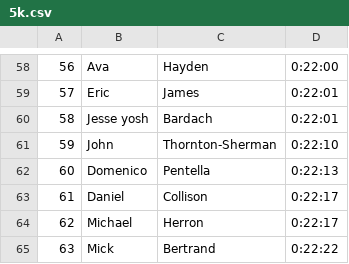
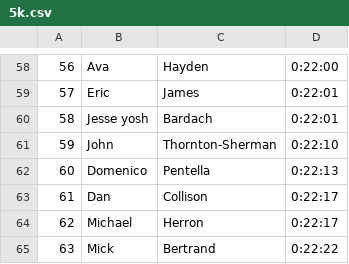
Before and after one commit to michaelmusty/UVRS2023, a CSV file: input_data/race_data/01_ShamrockShuffle_5k_20230318/5k.csv, drawn as a sheet; only a part is shown, gaps mark what is left out.

Commit message:
Dan vs Daniel

```diff
--- a/input_data/race_data/01_ShamrockShuffle_5k_20230318/5k.csv
+++ b/input_data/race_data/01_ShamrockShuffle_5k_20230318/5k.csv
@@ -62,3 +62,3 @@
 60,Domenico,Pentella,0:22:13
-61,Daniel,Collison,0:22:17
+61,Dan,Collison,0:22:17
 62,Michael,Herron,0:22:17
```
Also changed, not shown: 1 other file.
